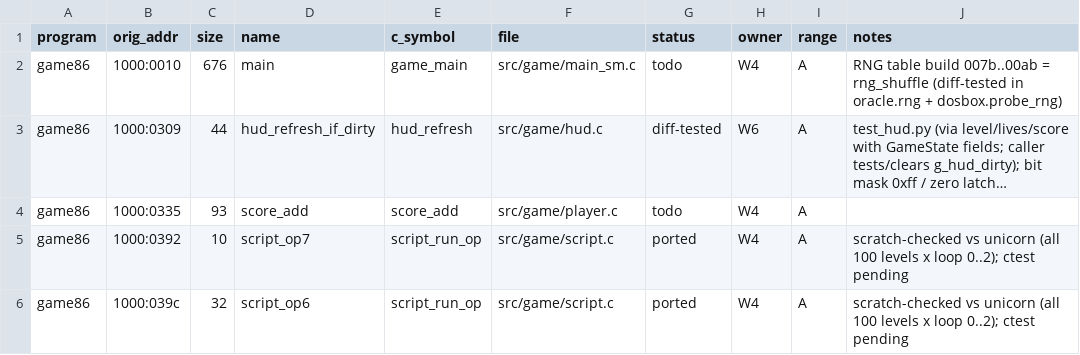
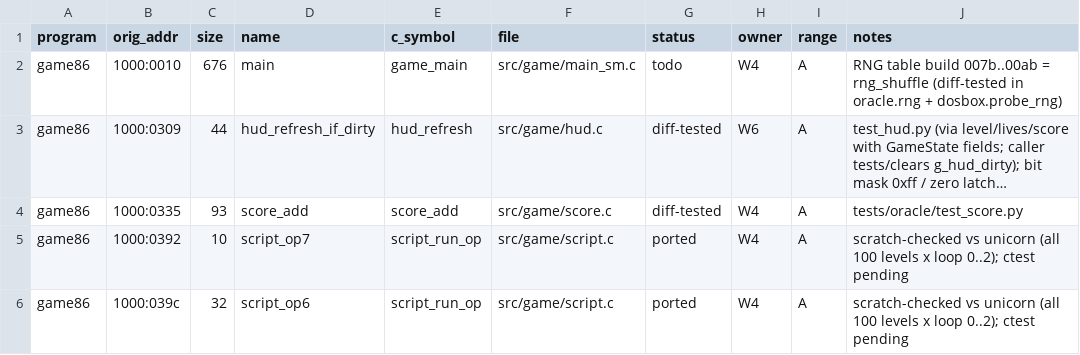
Before and after one commit to JorgeNachtigall/llamatron-2112-decompilation, a CSV file: docs/funcmap.csv, drawn as a sheet; only a part is shown; long unchanged cells end in …; the diff names each change by its address in the sheet, - before the commit and + after, or states it on an @@ line.

Commit message:
funcmap: score_add diff-tested

```diff
--- a/docs/funcmap.csv
+++ b/docs/funcmap.csv
-F4 (file): src/game/player.c
+F4 (file): src/game/score.c
-G4 (status): todo
+G4 (status): diff-tested
-J4 (notes): (empty)
+J4 (notes): tests/oracle/test_score.py
```
